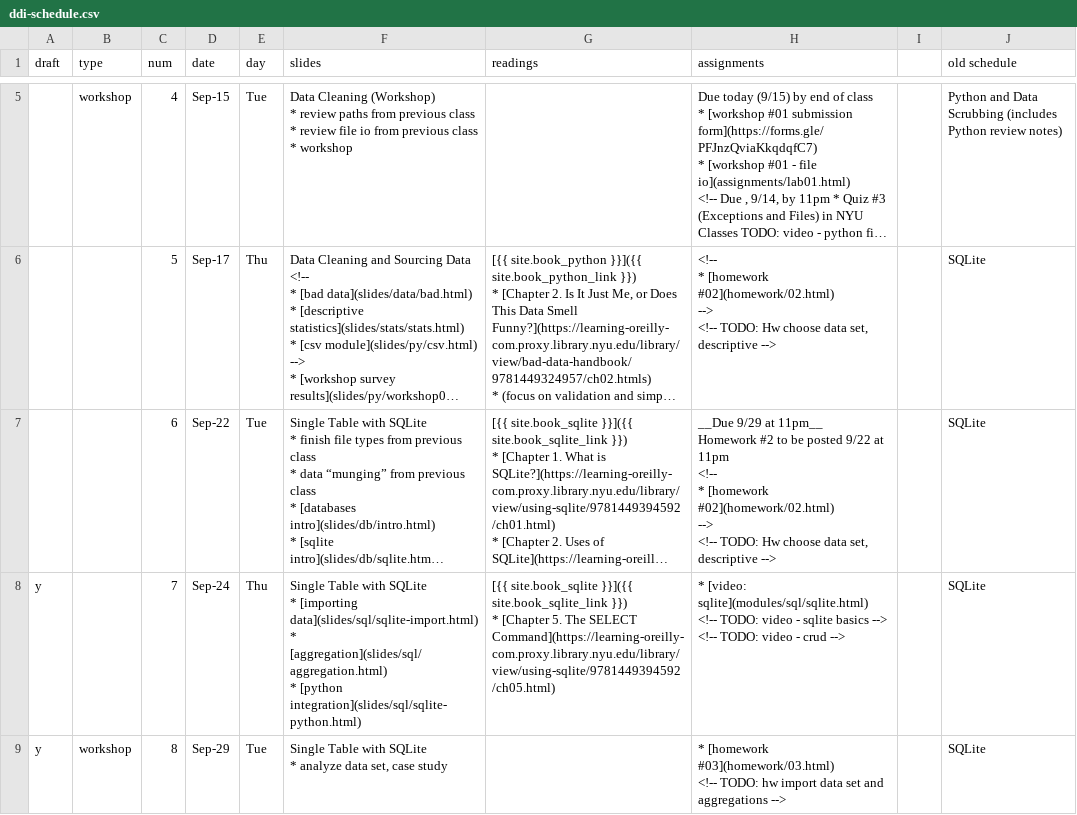
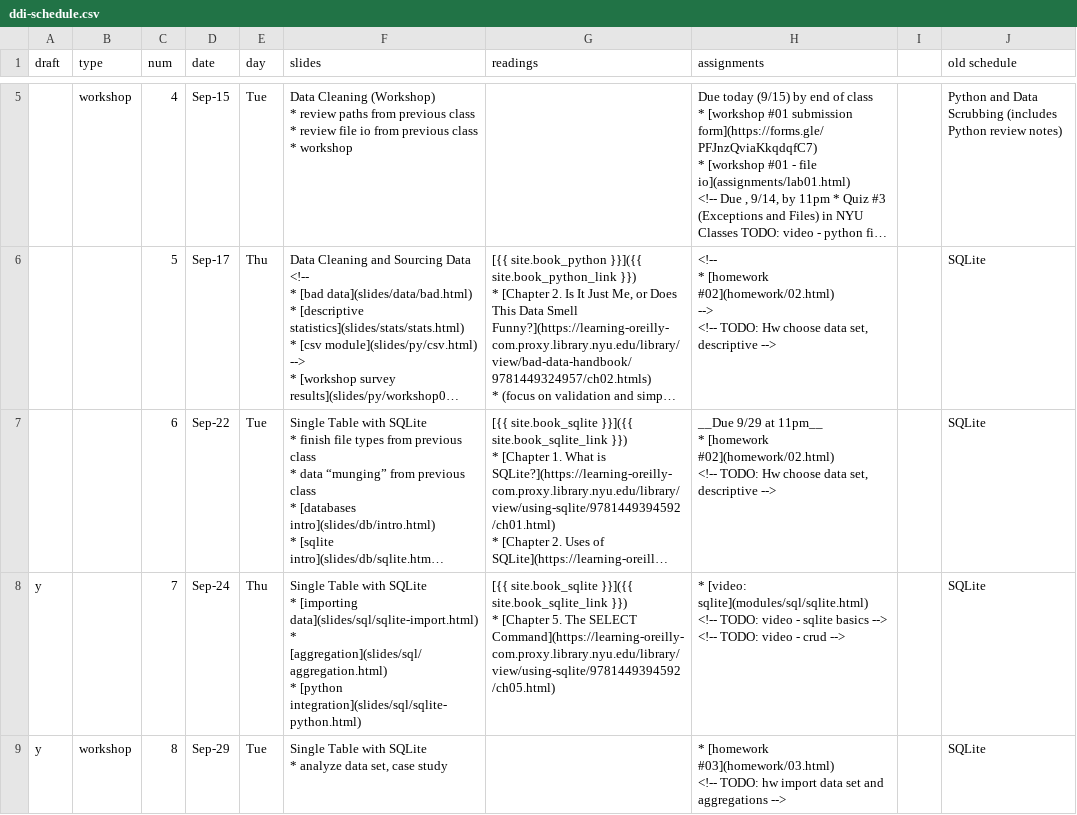
Before and after one commit to foureyes/csci-ua.0060-fall2020-001, a CSV file: _data/ddi-schedule.csv, drawn as a sheet; only a part is shown, gaps mark what is left out; long unchanged cells end in …; ↵ is a line break in a cell; the diff names each change by its address in the sheet, - before the commit and + after, or states it on an @@ line.

```diff
--- a/_data/ddi-schedule.csv
+++ b/_data/ddi-schedule.csv
-H7 (assignments): …at 11pm__ ↵ Homework #2 to be posted 9/22 at 11pm ↵ <!-- ↵ * [homework #02](homework/02.html) ↵ --> ↵ <!-- TODO:…
+H7 (assignments): …at 11pm__ ↵ * [homework #02](homework/02.html) ↵ <!-- TODO:…
```
Also changed, not shown: 3 other files.
